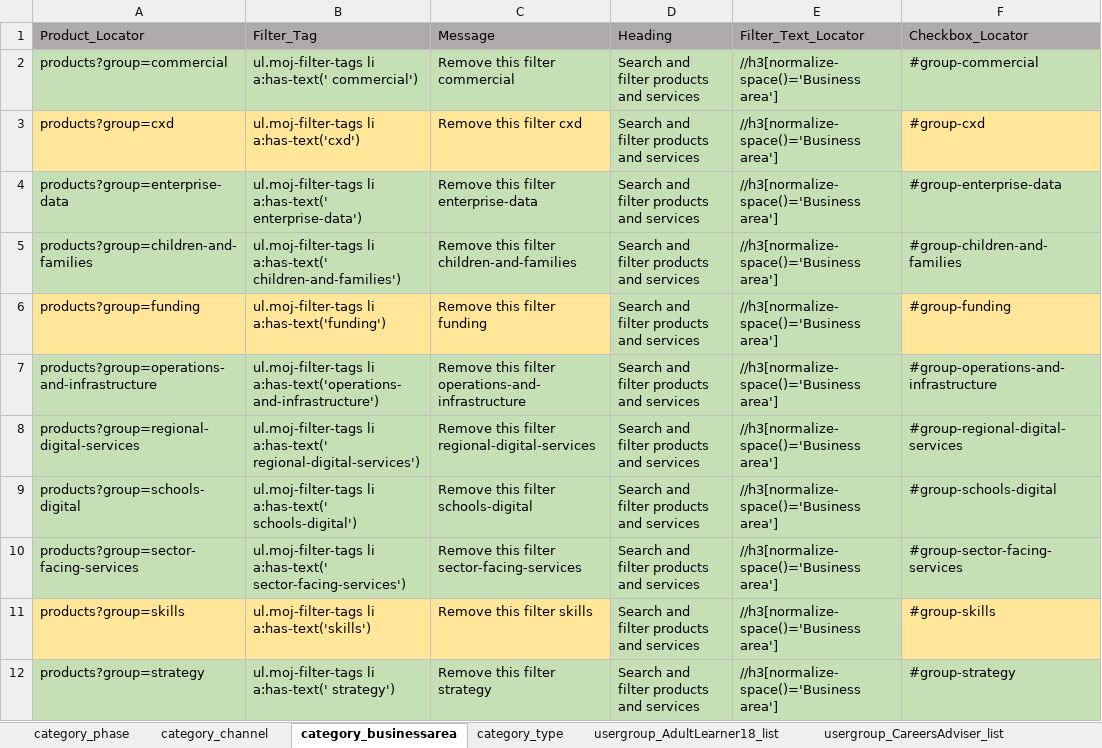
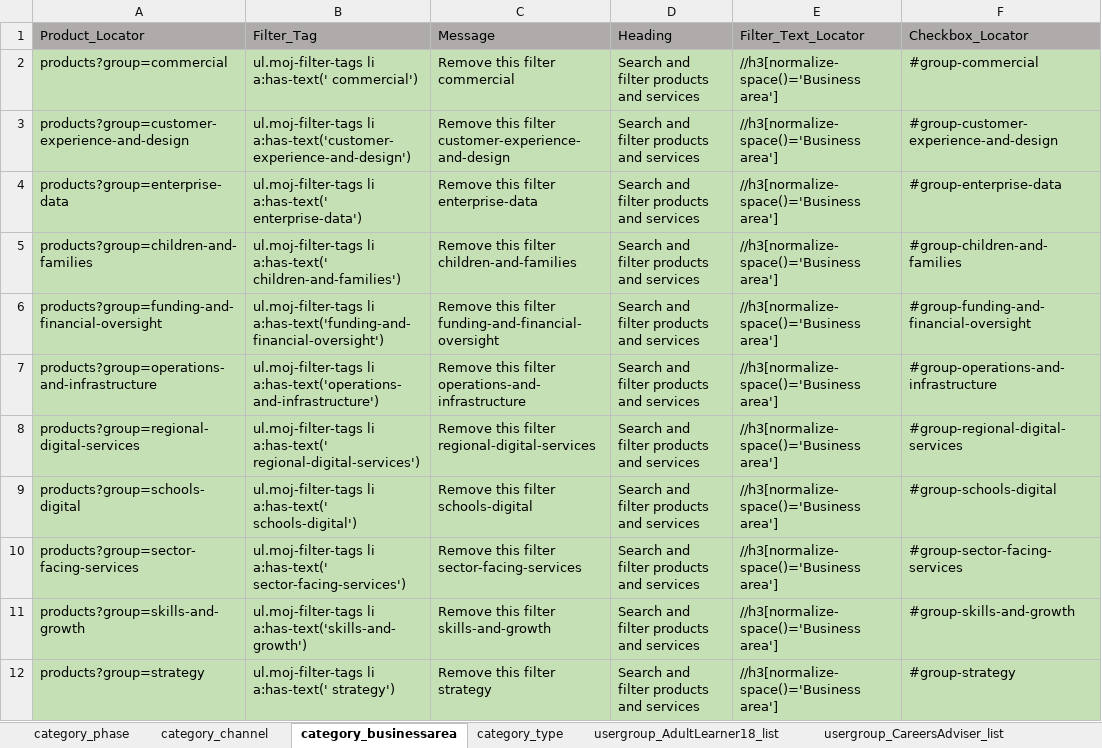
Before and after one commit to DFE-Digital/find-information-products-services-tests, an Excel workbook: testdata.xlsx, sheet category_businessarea, drawn as a sheet; values as stored, in another font and other column widths than the file's, no borders; the diff names each change by its address in the sheet, - before the commit and + after, or states it on an @@ line.

Commit message:
Privacy Policy US#15 Improve missing oe inaccurate info US#169 Business area fix #198

```diff
--- a/testdata.xlsx (sheet category_businessarea)
+++ b/testdata.xlsx (sheet category_businessarea)
-A3 (Product_Locator): products?group=cxd
+A3 (Product_Locator): products?group=customer-experience-and-design
-A3:C3 fill: #FFE699
+A3:C3 fill: #C5E0B4
-B3 (Filter_Tag): ul.moj-filter-tags li a:has-text('cxd')
+B3 (Filter_Tag): ul.moj-filter-tags li a:has-text('customer-experience-and-design')
-C3 (Message): Remove this filter cxd
+C3 (Message): Remove this filter customer-experience-and-design
-F3 (Checkbox_Locator): #group-cxd
+F3 (Checkbox_Locator): #group-customer-experience-and-design
-F3 fill: #FFE699
+F3 fill: #C5E0B4
-A6 (Product_Locator): products?group=funding
+A6 (Product_Locator): products?group=funding-and-financial-oversight
-A6:C6 fill: #FFE699
+A6:C6 fill: #C5E0B4
-B6 (Filter_Tag): ul.moj-filter-tags li a:has-text('funding')
+B6 (Filter_Tag): ul.moj-filter-tags li a:has-text('funding-and-financial-oversight')
-C6 (Message): Remove this filter funding
+C6 (Message): Remove this filter funding-and-financial-oversight
-F6 (Checkbox_Locator): #group-funding
+F6 (Checkbox_Locator): #group-funding-and-financial-oversight
-F6 fill: #FFE699
+F6 fill: #C5E0B4
-A11 (Product_Locator): products?group=skills
+A11 (Product_Locator): products?group=skills-and-growth
-A11:C11 fill: #FFE699
+A11:C11 fill: #C5E0B4
-B11 (Filter_Tag): ul.moj-filter-tags li a:has-text('skills')
+B11 (Filter_Tag): ul.moj-filter-tags li a:has-text('skills-and-growth')
-C11 (Message): Remove this filter skills
+C11 (Message): Remove this filter skills-and-growth
-F11 (Checkbox_Locator): #group-skills
+F11 (Checkbox_Locator): #group-skills-and-growth
-F11 fill: #FFE699
+F11 fill: #C5E0B4
```
Also changed, not shown: other sheet tabs, 2 other files.
